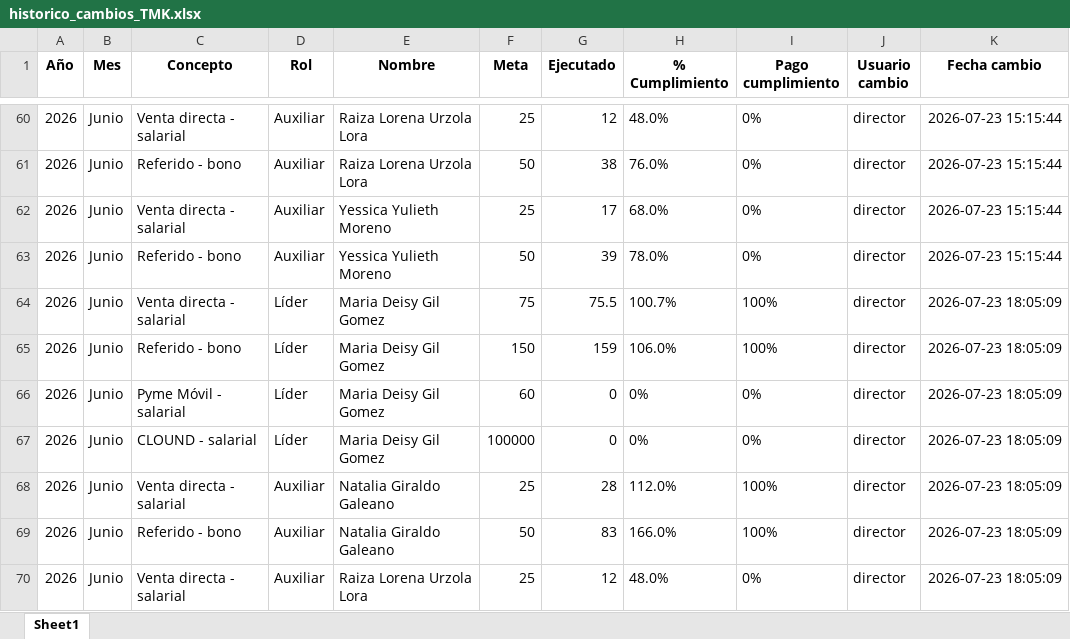
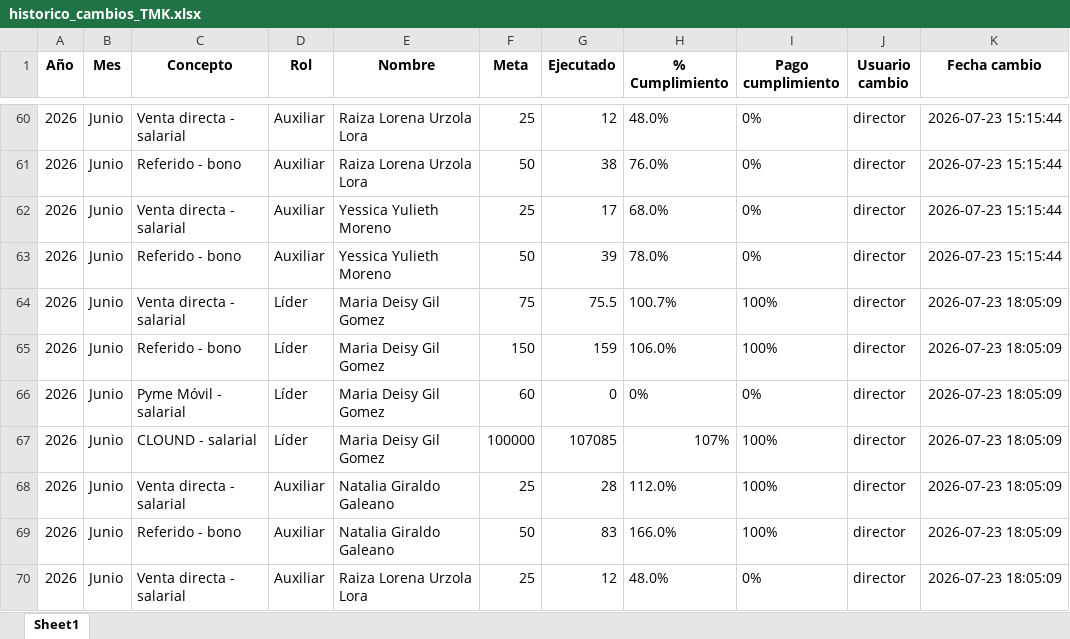
Before and after one commit to Paolam1903/telemercadeo, an Excel workbook: historico_cambios_TMK.xlsx, sheet Sheet1, drawn as a sheet; only a part is shown, gaps mark what is left out; values as stored, in another font and other column widths than the file's, no borders; the diff names each change by its address in the sheet, - before the commit and + after, or states it on an @@ line.

Commit message:
Add files via upload

```diff
--- a/historico_cambios_TMK.xlsx (sheet Sheet1)
+++ b/historico_cambios_TMK.xlsx (sheet Sheet1)
-G67 (Ejecutado): 0
+G67 (Ejecutado): 107085
-H67 (% Cumplimiento): 0%
+H67 (% Cumplimiento): 107%
-I67 (Pago cumplimiento): 0%
+I67 (Pago cumplimiento): 100%
```
